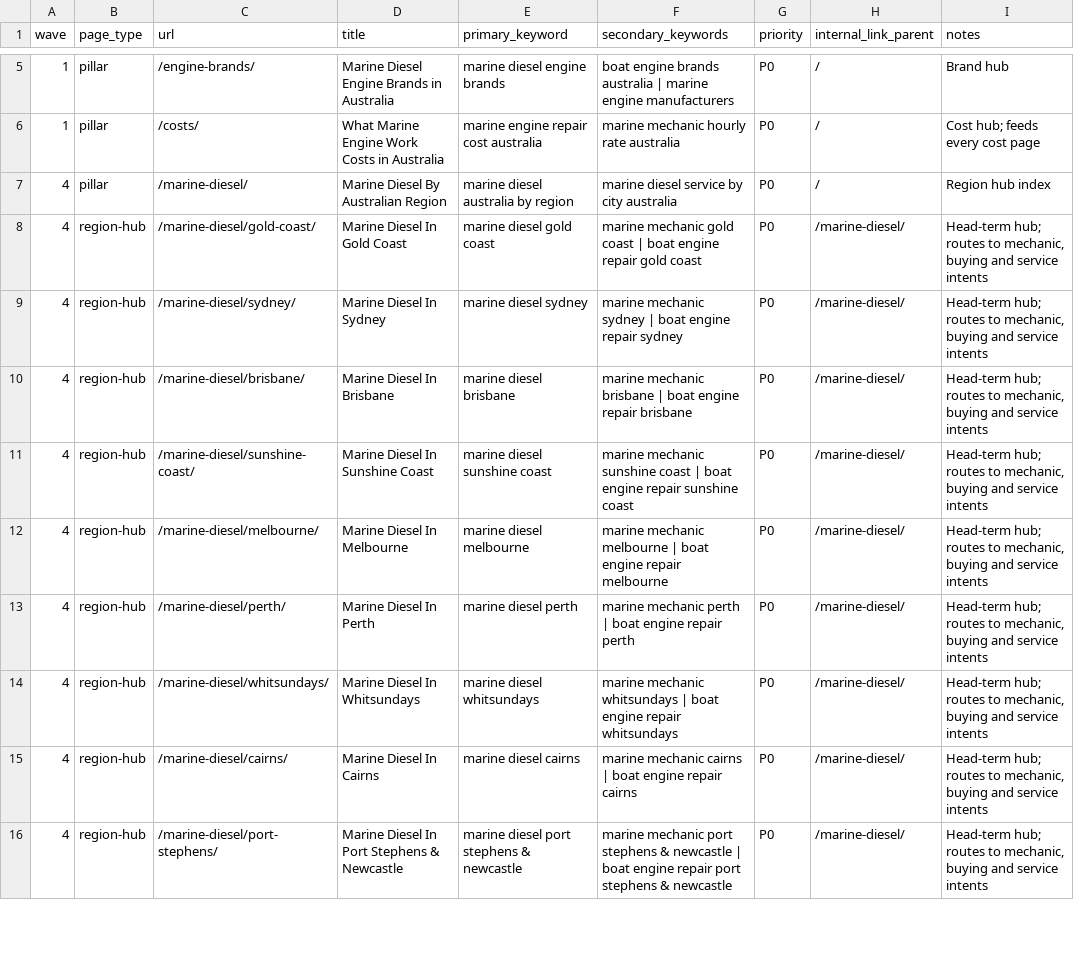
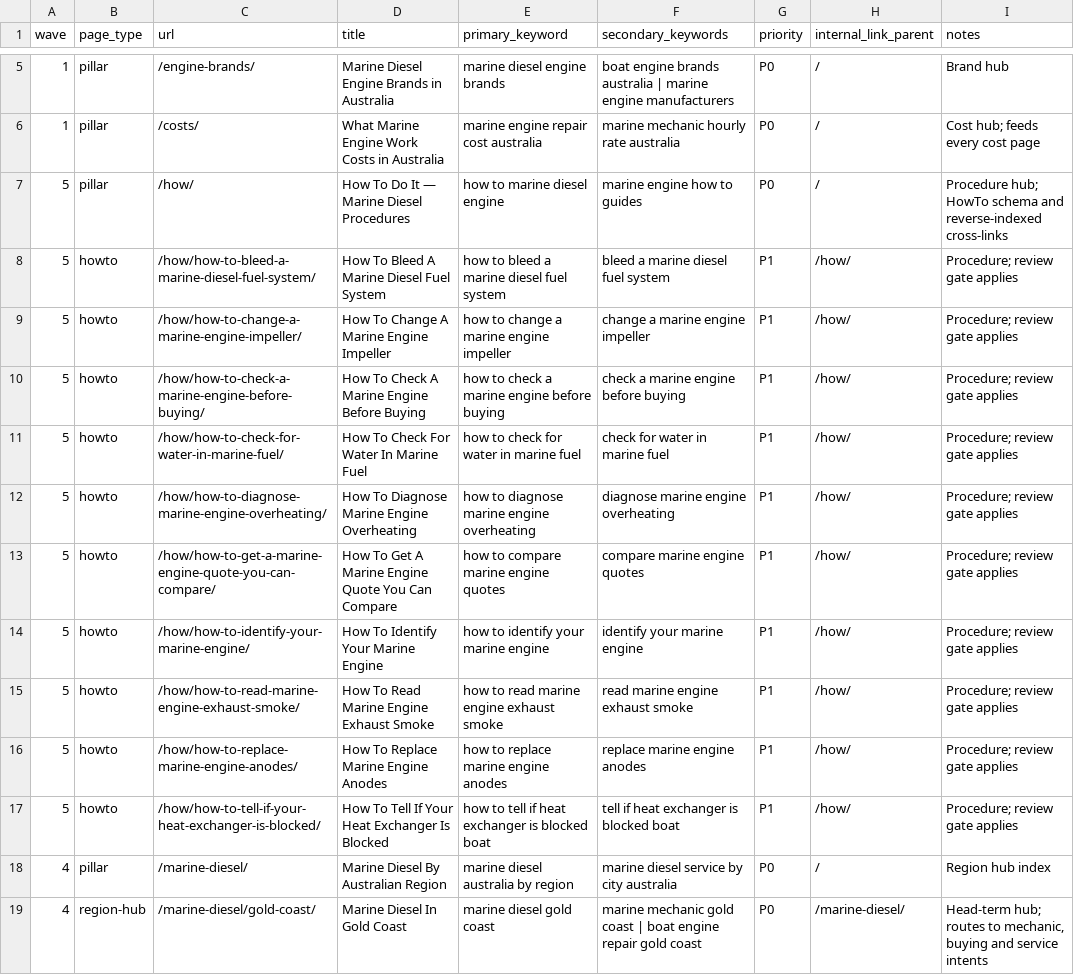
Before and after one commit to machuret/dieselengine, a CSV file: data/keyword-map.csv, drawn as a sheet; only a part is shown, gaps mark what is left out; the shorter side is filled out with more unchanged rows.

```diff
--- a/data/keyword-map.csv
+++ b/data/keyword-map.csv
@@ -6,2 +6,13 @@ wave,page_type,url,title,primary_keyword,secondary_keywords,priority,internal_li
 1,pillar,/costs/,What Marine Engine Work Costs in Australia,marine engine repair cost australia,marine mechanic hourly rate australia,P0,/,Cost hub; feeds every cost page
+5,pillar,/how/,How To Do It — Marine Diesel Procedures,how to marine diesel engine,marine engine how to guides,P0,/,Procedure hub; HowTo schema and reverse-indexed cross-links
+5,howto,/how/how-to-bleed-a-marine-diesel-fuel-system/,How To Bleed A Marine Diesel Fuel System,how to bleed a marine diesel fuel system,bleed a marine diesel fuel system,P1,/how/,Procedure; review gate applies
+5,howto,/how/how-to-change-a-marine-engine-impeller/,How To Change A Marine Engine Impeller,how to change a marine engine impeller,change a marine engine impeller,P1,/how/,Procedure; review gate applies
+5,howto,/how/how-to-check-a-marine-engine-before-buying/,How To Check A Marine Engine Before Buying,how to check a marine engine before buying,check a marine engine before buying,P1,/how/,Procedure; review gate applies
+5,howto,/how/how-to-check-for-water-in-marine-fuel/,How To Check For Water In Marine Fuel,how to check for water in marine fuel,check for water in marine fuel,P1,/how/,Procedure; review gate applies
+5,howto,/how/how-to-diagnose-marine-engine-overheating/,How To Diagnose Marine Engine Overheating,how to diagnose marine engine overheating,diagnose marine engine overheating,P1,/how/,Procedure; review gate applies
+5,howto,/how/how-to-get-a-marine-engine-quote-you-can-compare/,How To Get A Marine Engine Quote You Can Compare,how to compare marine engine quotes,compare marine engine quotes,P1,/how/,Procedure; review gate applies
+5,howto,/how/how-to-identify-your-marine-engine/,How To Identify Your Marine Engine,how to identify your marine engine,identify your marine engine,P1,/how/,Procedure; review gate applies
+5,howto,/how/how-to-read-marine-engine-exhaust-smoke/,How To Read Marine Engine Exhaust Smoke,how to read marine engine exhaust smoke,read marine engine exhaust smoke,P1,/how/,Procedure; review gate applies
+5,howto,/how/how-to-replace-marine-engine-anodes/,How To Replace Marine Engine Anodes,how to replace marine engine anodes,replace marine engine anodes,P1,/how/,Procedure; review gate applies
+5,howto,/how/how-to-tell-if-your-heat-exchanger-is-blocked/,How To Tell If Your Heat Exchanger Is Blocked,how to tell if heat exchanger is blocked boat,tell if heat exchanger is blocked boat,P1,/how/,Procedure; review gate applies
 4,pillar,/marine-diesel/,Marine Diesel By Australian Region,marine diesel australia by region,marine diesel service by city australia,P0,/,Region hub index
```
Also changed, not shown: data/wave-summary.csv, 24 other files.
